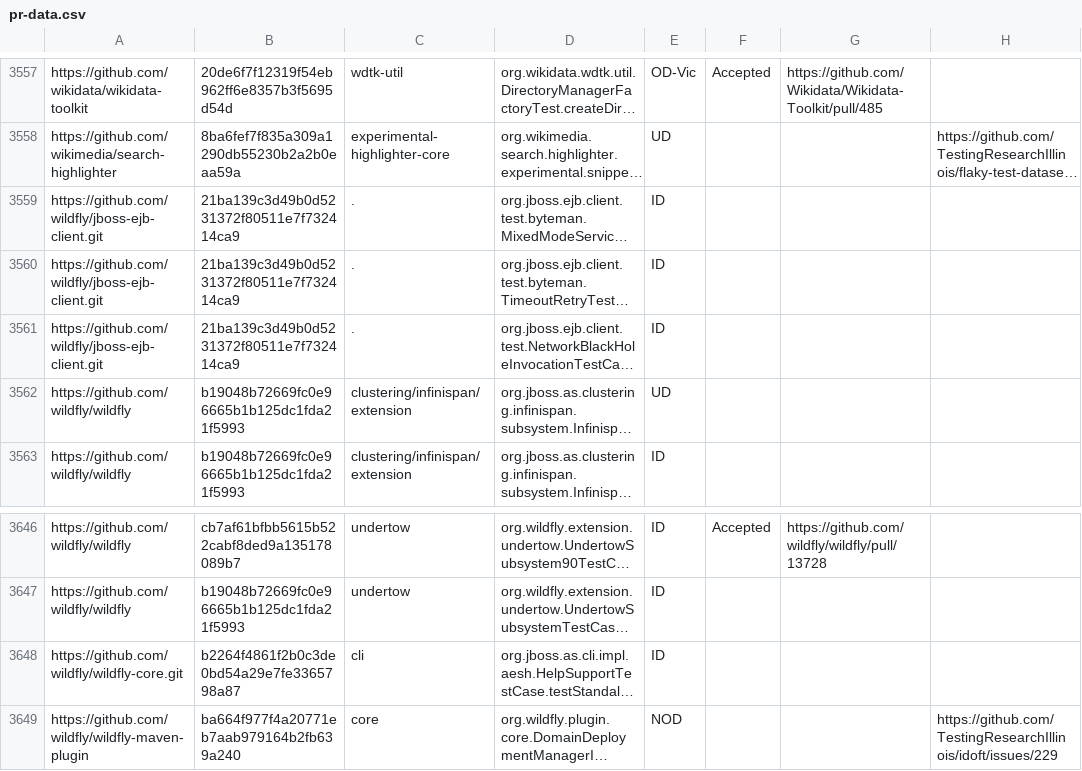
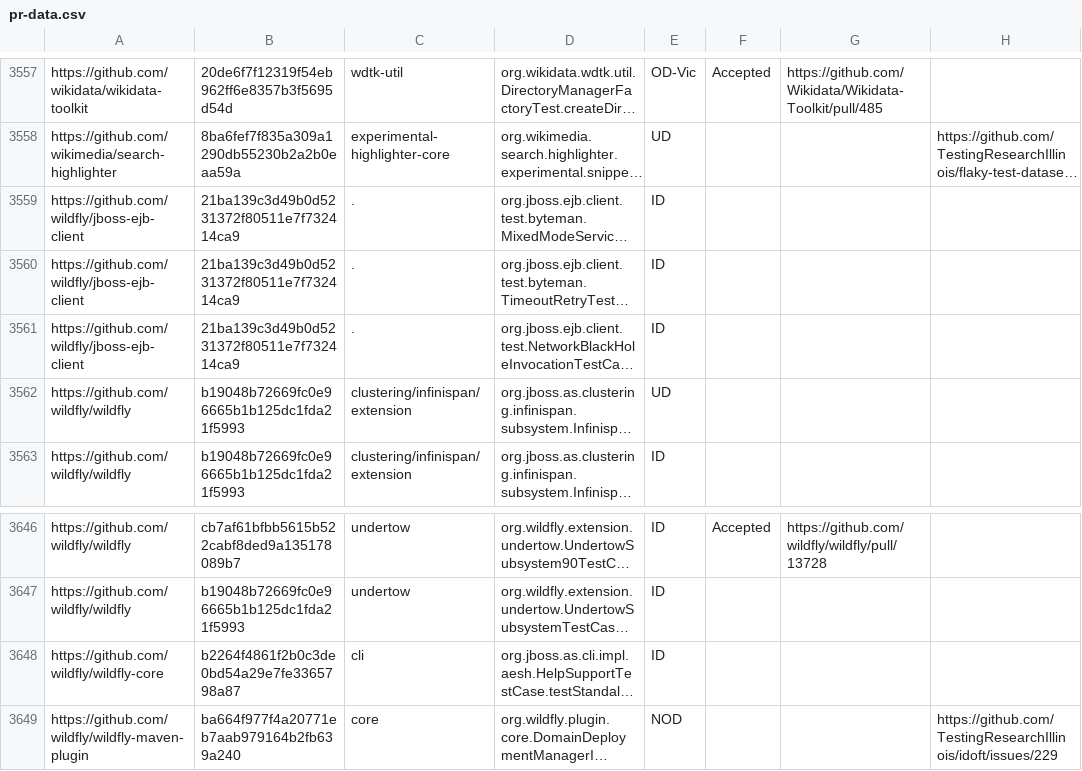
Before and after one commit to TestingResearchIllinois/idoft, a CSV file: pr-data.csv, drawn as a sheet; only a part is shown, gaps mark what is left out; long unchanged cells end in …; the diff names each change by its address in the sheet, - before the commit and + after, or states it on an @@ line.

Commit message:
Update pr-data.csv
remove .git for inappropriate format.

```diff
--- a/pr-data.csv
+++ b/pr-data.csv
-A3559:A3561: https://github.com/wildfly/jboss-ejb-client.git
+A3559:A3561: https://github.com/wildfly/jboss-ejb-client
-A3648: https://github.com/wildfly/wildfly-core.git
+A3648: https://github.com/wildfly/wildfly-core
```
